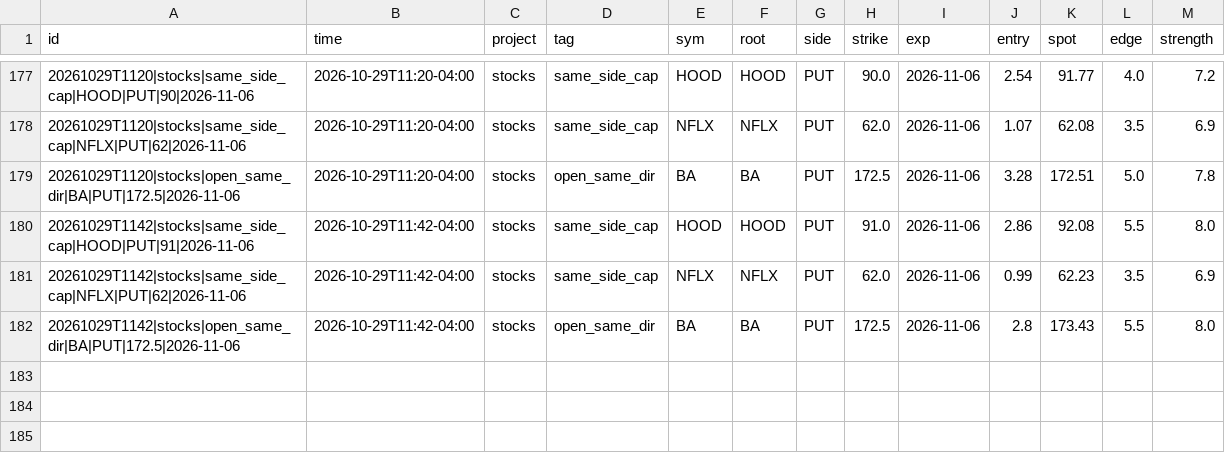
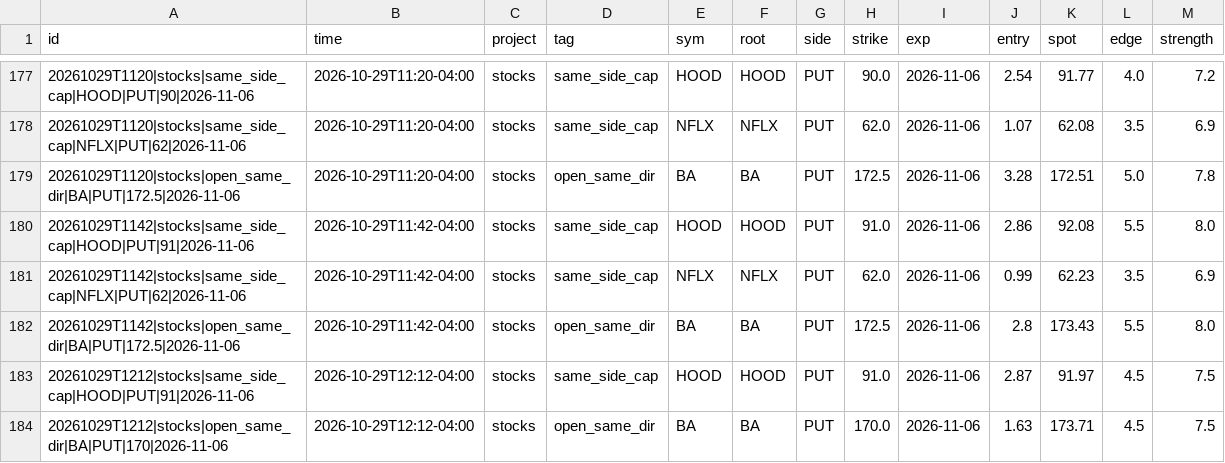
Before and after one commit to anwaralnayri1411-source/spx-bot, a CSV file: blocked_inbox_stocks.csv, drawn as a sheet; only a part is shown, gaps mark what is left out; the diff names each change by its address in the sheet, - before the commit and + after, or states it on an @@ line.

```diff
--- a/blocked_inbox_stocks.csv
+++ b/blocked_inbox_stocks.csv
+row 183: 20261029T1212|stocks|same_side_cap|HOOD|PUT|91|2026-11-06 | 2026-10-29T12:12-04:00 | stocks | same_side_cap | HOOD | HOOD | PUT | 91.0 | 2026-11-06 | 2.87 | 91.97 | 4.5 | 7.5
+row 184: 20261029T1212|stocks|open_same_dir|BA|PUT|170|2026-11-06 | 2026-10-29T12:12-04:00 | stocks | open_same_dir | BA | BA | PUT | 170.0 | 2026-11-06 | 1.63 | 173.71 | 4.5 | 7.5
```
Also changed, not shown: live_quotes_stocks_log.csv, pro_inbox_stocks.csv, 4 other files.
